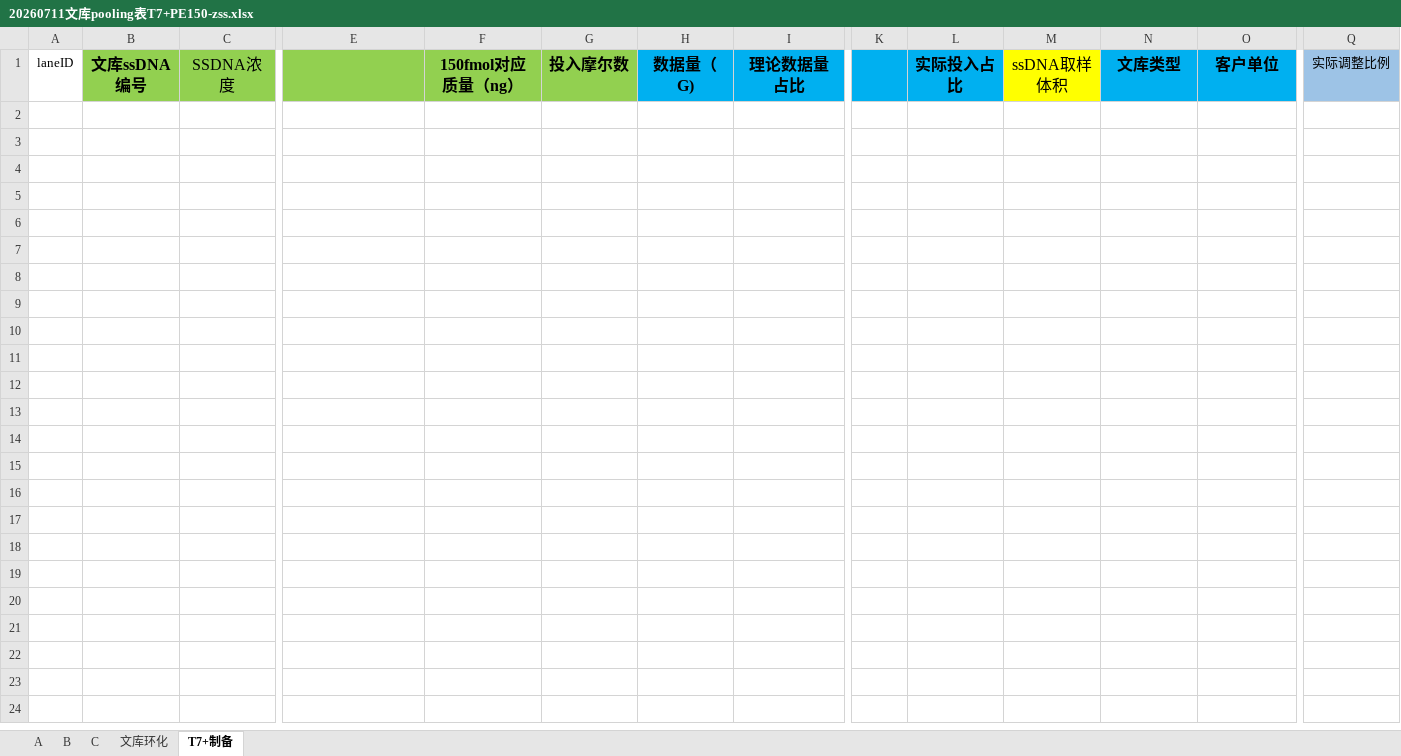
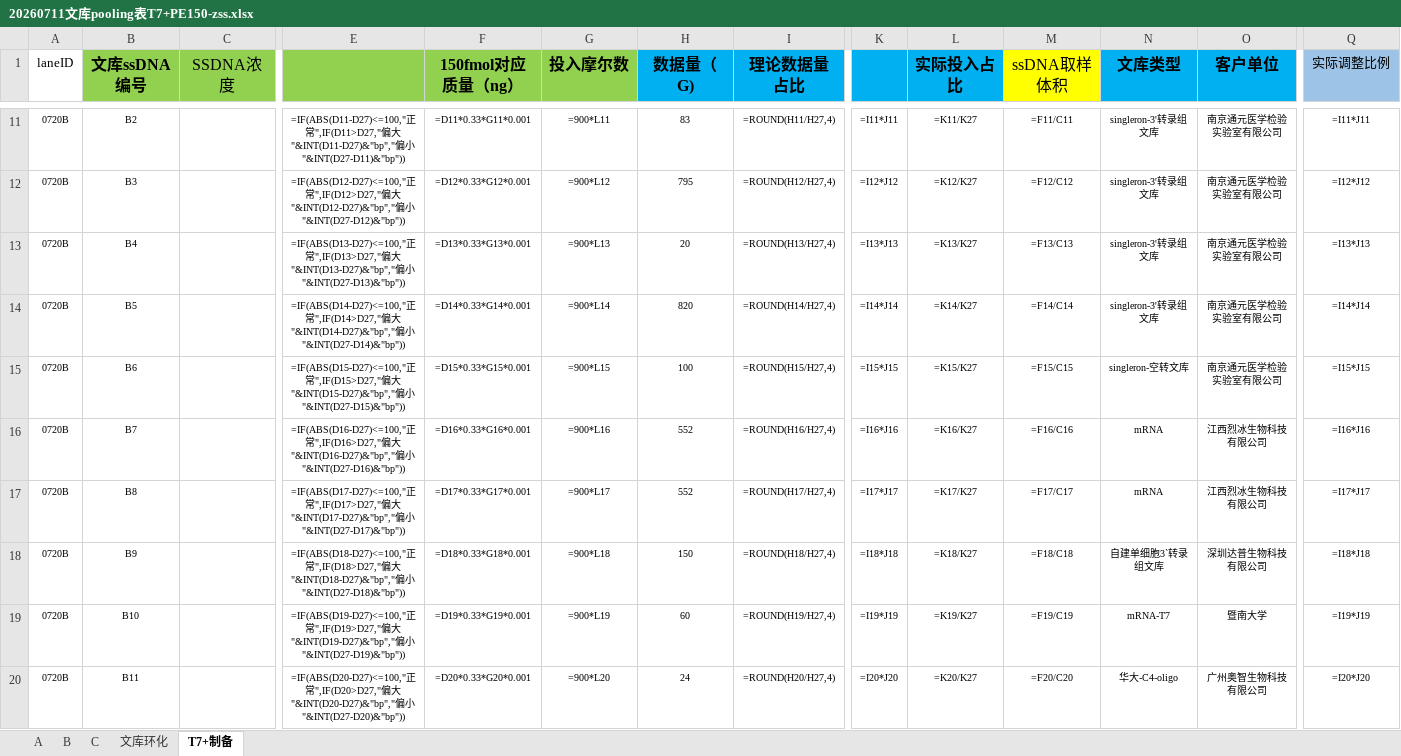
Before and after one commit to www0922/HPLS, an Excel workbook: excel_data/20260711文库pooling表T7+PE150-zss.xlsx, sheet T7+制备, drawn as a sheet; only a part is shown, gaps mark what is left out; values as stored, in another font and other column widths than the file's, no borders; formulas without a stored value are shown as written; conditional formats not drawn; rows hold the shown columns only; the diff covers the shown part only; the diff names each change by its address in the sheet, - before the commit and + after, or states it on an @@ line.

```diff
--- a/excel_data/20260711文库pooling表T7+PE150-zss.xlsx (sheet T7+制备)
+++ b/excel_data/20260711文库pooling表T7+PE150-zss.xlsx (sheet T7+制备)
+row 11: 0720B | B2 |  | =IF(ABS(D11-D27)<=100,"正常",IF(D11>D27,"偏大"&INT(D11-D27)&"bp","偏小"&INT(D27-D11)&"bp")) | =D11*0.33*G11*0.001 | =900*L11 | 83 | =ROUND(H11/H27,4) | =I11*J11 | =K11/K27 | =F11/C11 | singleron-3'转录组文库 | 南京通元医学检验实验室有限公司 | =I11*J11
+row 12: 0720B | B3 |  | =IF(ABS(D12-D27)<=100,"正常",IF(D12>D27,"偏大"&INT(D12-D27)&"bp","偏小"&INT(D27-D12)&"bp")) | =D12*0.33*G12*0.001 | =900*L12 | 795 | =ROUND(H12/H27,4) | =I12*J12 | =K12/K27 | =F12/C12 | singleron-3'转录组文库 | 南京通元医学检验实验室有限公司 | =I12*J12
+row 13: 0720B | B4 |  | =IF(ABS(D13-D27)<=100,"正常",IF(D13>D27,"偏大"&INT(D13-D27)&"bp","偏小"&INT(D27-D13)&"bp")) | =D13*0.33*G13*0.001 | =900*L13 | 20 | =ROUND(H13/H27,4) | =I13*J13 | =K13/K27 | =F13/C13 | singleron-3'转录组文库 | 南京通元医学检验实验室有限公司 | =I13*J13
+row 14: 0720B | B5 |  | =IF(ABS(D14-D27)<=100,"正常",IF(D14>D27,"偏大"&INT(D14-D27)&"bp","偏小"&INT(D27-D14)&"bp")) | =D14*0.33*G14*0.001 | =900*L14 | 820 | =ROUND(H14/H27,4) | =I14*J14 | =K14/K27 | =F14/C14 | singleron-3'转录组文库 | 南京通元医学检验实验室有限公司 | =I14*J14
+row 15: 0720B | B6 |  | =IF(ABS(D15-D27)<=100,"正常",IF(D15>D27,"偏大"&INT(D15-D27)&"bp","偏小"&INT(D27-D15)&"bp")) | =D15*0.33*G15*0.001 | =900*L15 | 100 | =ROUND(H15/H27,4) | =I15*J15 | =K15/K27 | =F15/C15 | singleron-空转文库 | 南京通元医学检验实验室有限公司 | =I15*J15
+row 16: 0720B | B7 |  | =IF(ABS(D16-D27)<=100,"正常",IF(D16>D27,"偏大"&INT(D16-D27)&"bp","偏小"&INT(D27-D16)&"bp")) | =D16*0.33*G16*0.001 | =900*L16 | 552 | =ROUND(H16/H27,4) | =I16*J16 | =K16/K27 | =F16/C16 | mRNA | 江西烈冰生物科技有限公司 | =I16*J16
+row 17: 0720B | B8 |  | =IF(ABS(D17-D27)<=100,"正常",IF(D17>D27,"偏大"&INT(D17-D27)&"bp","偏小"&INT(D27-D17)&"bp")) | =D17*0.33*G17*0.001 | =900*L17 | 552 | =ROUND(H17/H27,4) | =I17*J17 | =K17/K27 | =F17/C17 | mRNA | 江西烈冰生物科技有限公司 | =I17*J17
+row 18: 0720B | B9 |  | =IF(ABS(D18-D27)<=100,"正常",IF(D18>D27,"偏大"&INT(D18-D27)&"bp","偏小"&INT(D27-D18)&"bp")) | =D18*0.33*G18*0.001 | =900*L18 | 150 | =ROUND(H18/H27,4) | =I18*J18 | =K18/K27 | =F18/C18 | 自建单细胞3`转录组文库 | 深圳达普生物科技有限公司 | =I18*J18
+row 19: 0720B | B10 |  | =IF(ABS(D19-D27)<=100,"正常",IF(D19>D27,"偏大"&INT(D19-D27)&"bp","偏小"&INT(D27-D19)&"bp")) | =D19*0.33*G19*0.001 | =900*L19 | 60 | =ROUND(H19/H27,4) | =I19*J19 | =K19/K27 | =F19/C19 | mRNA-T7 | 暨南大学 | =I19*J19
+row 20: 0720B | B11 |  | =IF(ABS(D20-D27)<=100,"正常",IF(D20>D27,"偏大"&INT(D20-D27)&"bp","偏小"&INT(D27-D20)&"bp")) | =D20*0.33*G20*0.001 | =900*L20 | 24 | =ROUND(H20/H27,4) | =I20*J20 | =K20/K27 | =F20/C20 | 华大-C4-oligo | 广州奥智生物科技有限公司 | =I20*J20
```
Also changed, not shown: 49 added rows elsewhere in this sheet, sheet 文库环化, sheet C, sheet B, sheet A, 4 other files.
